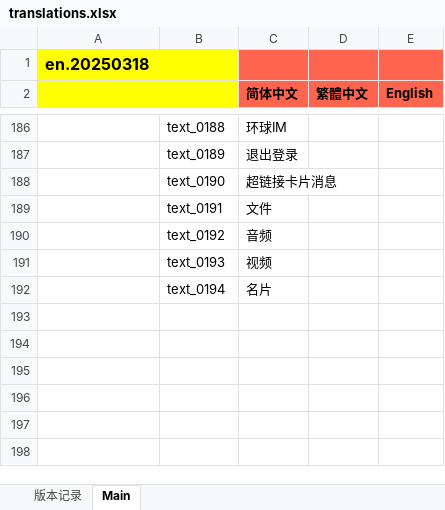
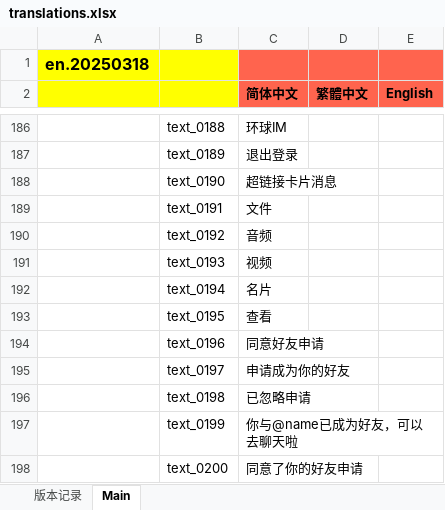
Before and after one commit to afei0906/FlutterRoundWordIm, an Excel workbook: assets/locales/translations.xlsx, sheet Main, drawn as a sheet; only a part is shown, gaps mark what is left out; values as stored, in another font and other column widths than the file's, no borders; the diff names each change by its address in the sheet, - before the commit and + after, or states it on an @@ line.

```diff
--- a/assets/locales/translations.xlsx (sheet Main)
+++ b/assets/locales/translations.xlsx (sheet Main)
+row 193:  | text_0195 | 查看
+row 194:  | text_0196 | 同意好友申请
+row 195:  | text_0197 | 申请成为你的好友
+row 196:  | text_0198 | 已忽略申请
+row 197:  | text_0199 | 你与@name已成为好友，可以去聊天啦
+row 198:  | text_0200 | 同意了你的好友申请
```
Also changed, not shown: 6 other files.
